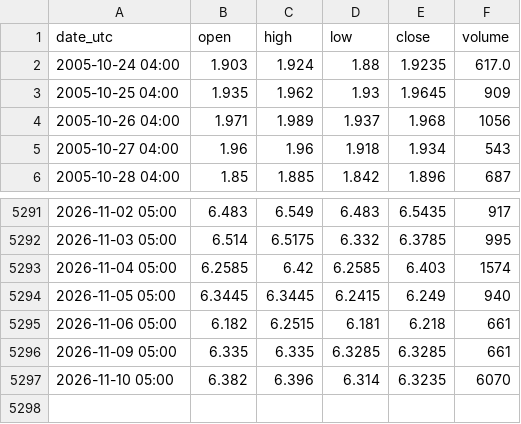
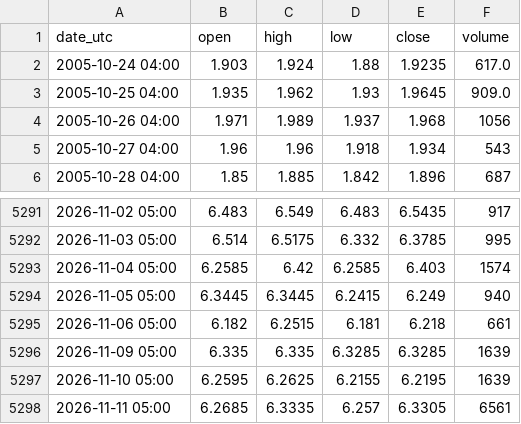
Before and after one commit to nnnnnnnnnn0/trading-or-, a CSV file: data/marche_cuivre.csv, drawn as a sheet; only a part is shown, gaps mark what is left out.

```diff
--- a/data/marche_cuivre.csv
+++ b/data/marche_cuivre.csv
@@ -2,3 +2,3 @@ date_utc,open,high,low,close,volume
 2005-10-24 04:00,1.903,1.924,1.88,1.9235,617.0
-2005-10-25 04:00,1.935,1.962,1.93,1.9645,909
+2005-10-25 04:00,1.935,1.962,1.93,1.9645,909.0
 2005-10-26 04:00,1.971,1.989,1.937,1.968,1056
@@ -5295,3 +5295,4 @@ date_utc,open,high,low,close,volume
 2026-11-06 05:00,6.182,6.2515,6.181,6.218,661
-2026-11-09 05:00,6.335,6.335,6.3285,6.3285,661
-2026-11-10 05:00,6.382,6.396,6.314,6.3235,6070
+2026-11-09 05:00,6.335,6.335,6.3285,6.3285,1639
+2026-11-10 05:00,6.2595,6.2625,6.2155,6.2195,1639
+2026-11-11 05:00,6.2685,6.3335,6.257,6.3305,6561
```
Also changed, not shown: data/marche_argent.csv, data/marche_obligations_tlt.csv, 8 other files.
